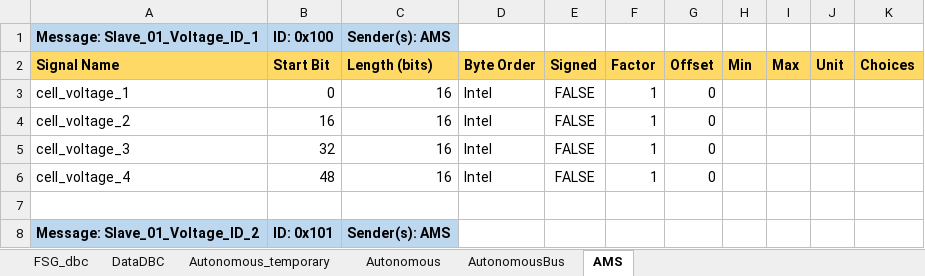
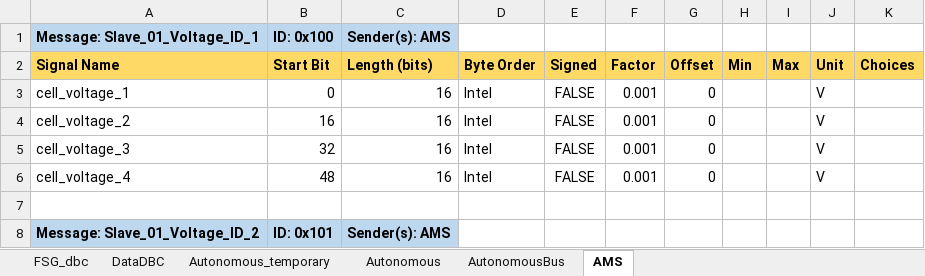
Before and after one commit to FSLART/CAN_DBC, an Excel workbook: dbc_signals.xlsx, sheet AMS, drawn as a sheet; only a part is shown; values as stored, in another font and other column widths than the file's, no borders; the diff names each change by its address in the sheet, - before the commit and + after, or states it on an @@ line.

```diff
--- a/dbc_signals.xlsx (sheet AMS)
+++ b/dbc_signals.xlsx (sheet AMS)
-F3:F6: 1
+F3:F6: 0.001
-J3:J6: (empty)
+J3:J6: V
```
Also changed, not shown: 12 other files.
